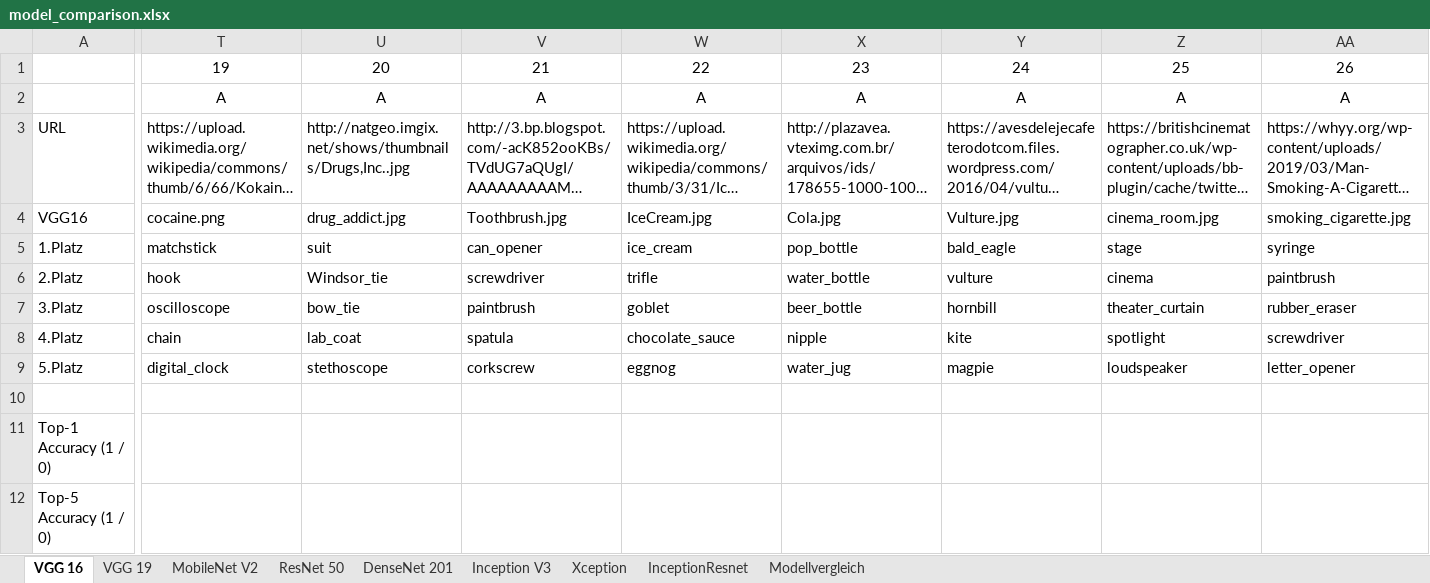
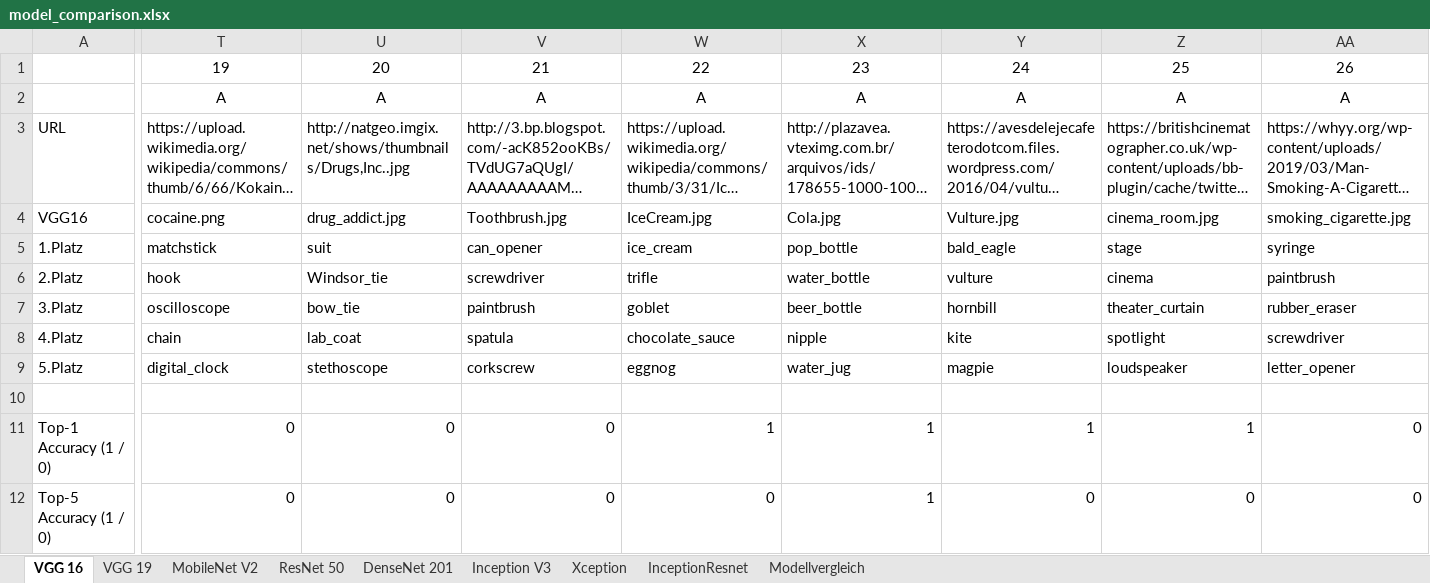
Before and after one commit to ml2-picme/PicMe, an Excel workbook: model_comparison/model_comparison.xlsx, sheet VGG 16, drawn as a sheet; only a part is shown, gaps mark what is left out; long unchanged cells end in …; values as stored, in another font and other column widths than the file's, no borders; table styles not drawn; the diff covers the shown part only; the diff names each change by its address in the sheet, - before the commit and + after, or states it on an @@ line.

Commit message:
Add files via upload

```diff
--- a/model_comparison/model_comparison.xlsx (sheet VGG 16)
+++ b/model_comparison/model_comparison.xlsx (sheet VGG 16)
-T11:T12: (empty)
+T11:T12: 0
-U11:U12: (empty)
+U11:U12: 0
-V11:V12: (empty)
+V11:V12: 0
-W11: (empty)
+W11: 1
-X11:X12: (empty)
+X11:X12: 1
-Y11: (empty)
+Y11: 1
-Z11: (empty)
+Z11: 1
-AA11:AA12: (empty)
+AA11:AA12: 0
-W12: (empty)
+W12: 0
-Y12: (empty)
+Y12: 0
-Z12: (empty)
+Z12: 0
```
Also changed, not shown: 20 edited cells elsewhere in this sheet, sheet Modellvergleich.
